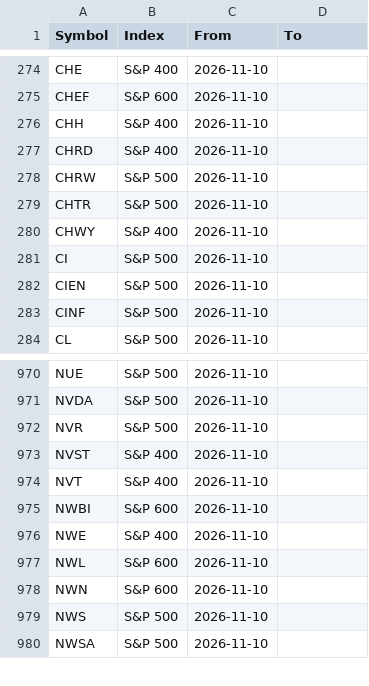
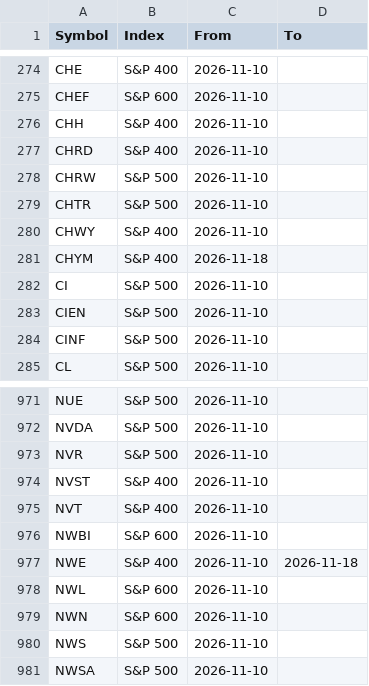
Before and after one commit to Pareshking/Ashish, a CSV file: data/membership_history.csv, drawn as a sheet; only a part is shown, gaps mark what is left out.

```diff
--- a/data/membership_history.csv
+++ b/data/membership_history.csv
@@ -280,2 +280,3 @@ CHTR,S&P 500,2026-11-10,
 CHWY,S&P 400,2026-11-10,
+CHYM,S&P 400,2026-11-18,
 CI,S&P 500,2026-11-10,
@@ -975,3 +976,3 @@ NVT,S&P 400,2026-11-10,
 NWBI,S&P 600,2026-11-10,
-NWE,S&P 400,2026-11-10,
+NWE,S&P 400,2026-11-10,2026-11-18
 NWL,S&P 600,2026-11-10,
```
Also changed, not shown: data/all_time_highs.csv, data/benchmarks.csv, 29 other files.
